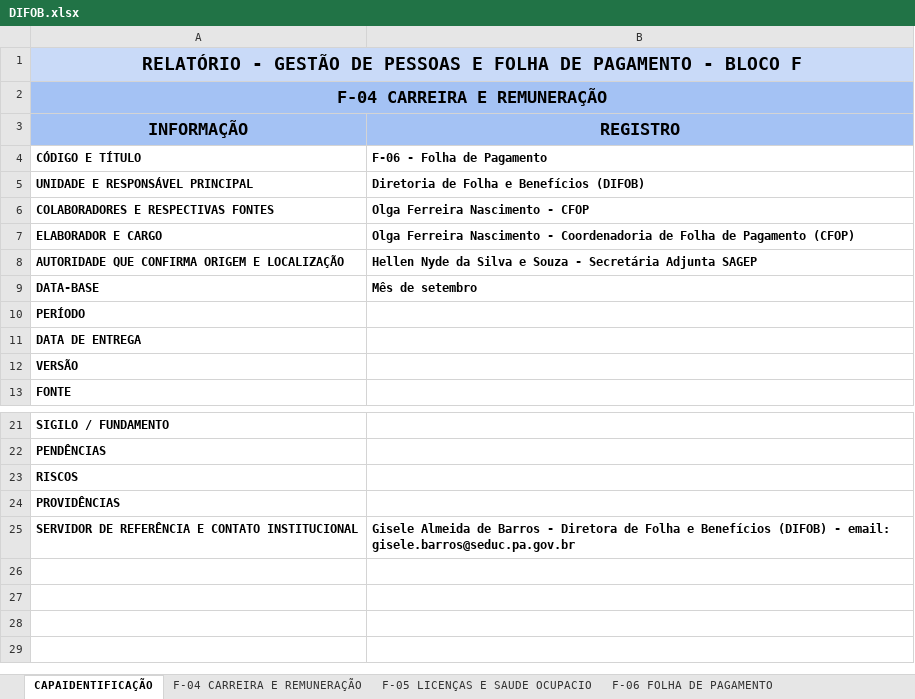
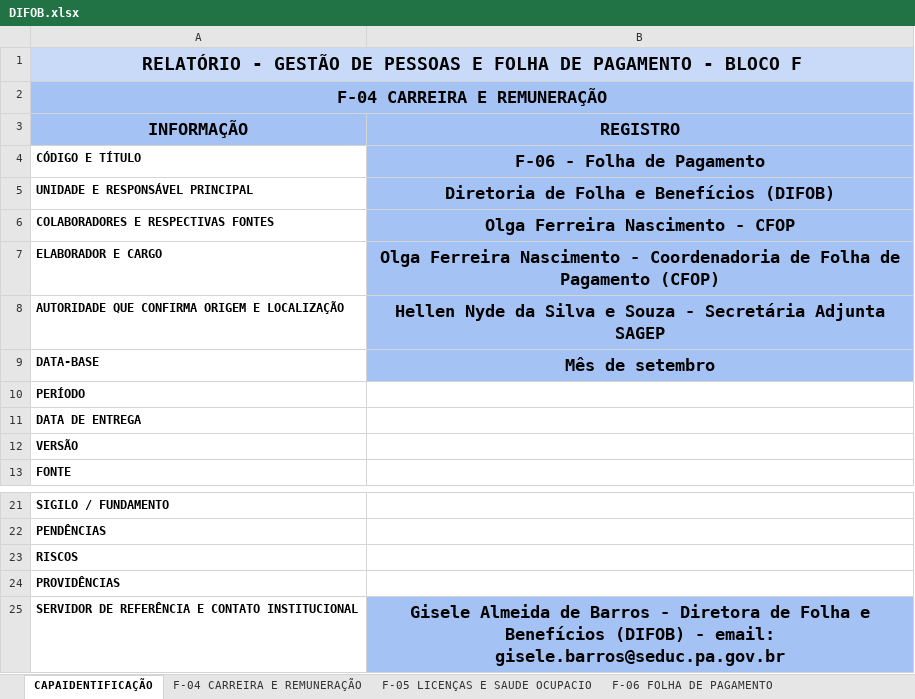
Before and after one commit to LuanGiuliano/TRANSICAO, an Excel workbook: DIFOB.xlsx, sheet CAPAIDENTIFICAÇÃO, drawn as a sheet; only a part is shown, gaps mark what is left out; values as stored, in another font and other column widths than the file's, no borders; charts and pictures not drawn; the diff names each change by its address in the sheet, - before the commit and + after, or states it on an @@ line.

```diff
--- a/DIFOB.xlsx (sheet CAPAIDENTIFICAÇÃO)
+++ b/DIFOB.xlsx (sheet CAPAIDENTIFICAÇÃO)
@@ B4:B9 fill: none → #A4C2F4, text size: larger, alignment: left → center @@
@@ B25 fill: none → #A4C2F4, text size: larger, alignment: left → center @@
```
Also changed, not shown: sheet F-06 FOLHA DE PAGAMENTO, sheet F-08 PASSIVOS E RISCO DE PESSOA, charts or pictures, 5 other files.
